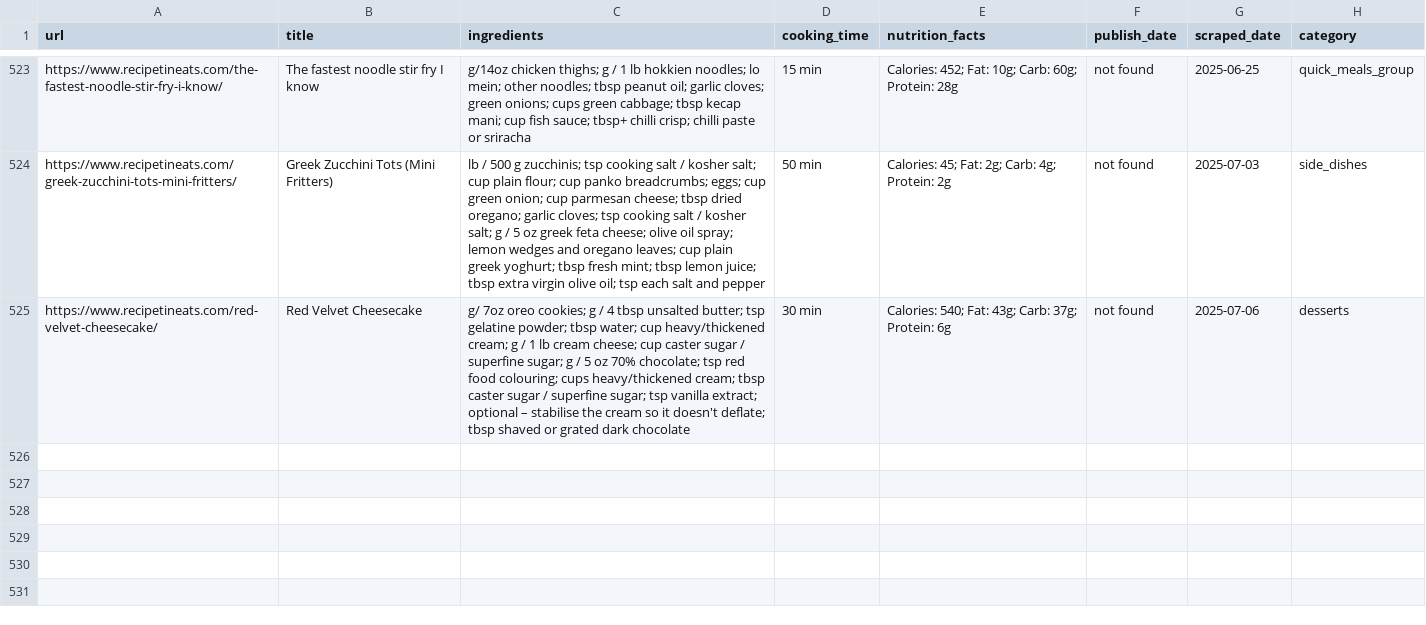
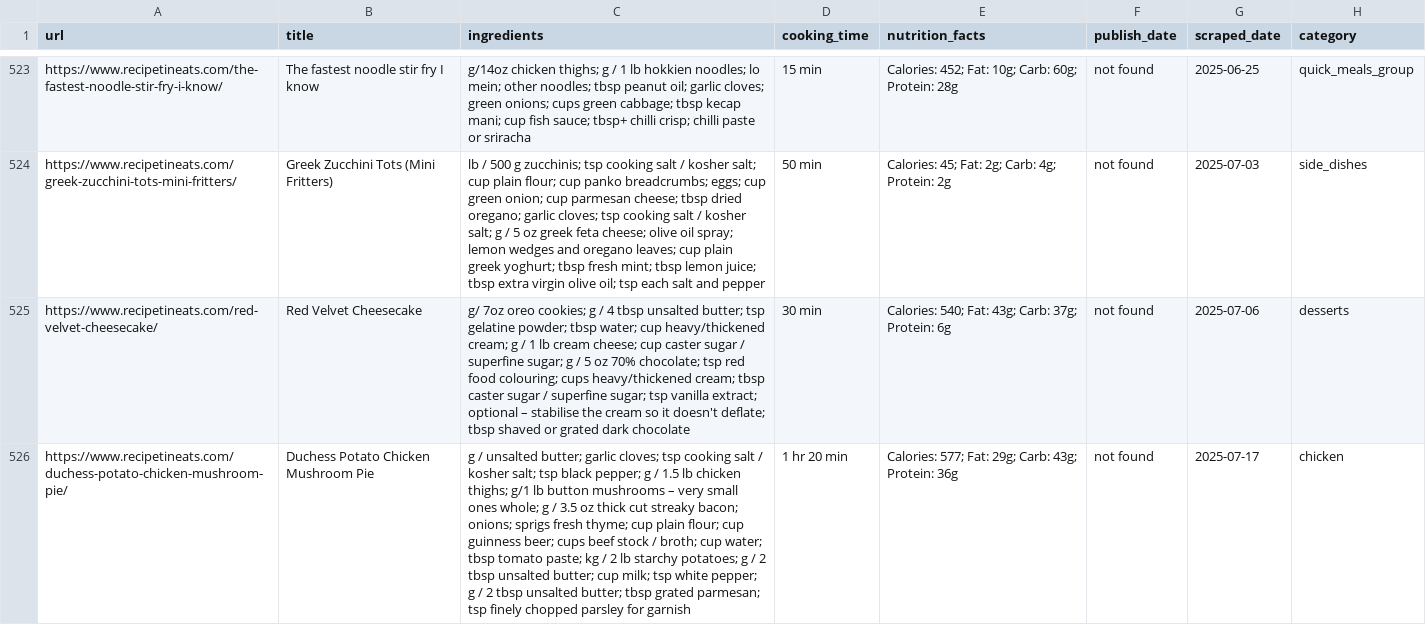
Before and after one commit to Dania909/DS_WebScraping, a CSV file: recipetineats_limited_categories.csv, drawn as a sheet; only a part is shown, gaps mark what is left out; the diff names each change by its address in the sheet, - before the commit and + after, or states it on an @@ line.

```diff
--- a/recipetineats_limited_categories.csv
+++ b/recipetineats_limited_categories.csv
+row 526: https://www.recipetineats.com/duchess-potato-chicken-mushroom-pie/ | Duchess Potato Chicken Mushroom Pie | g / unsalted butter; garlic cloves; tsp cooking salt / kosher salt; tsp black pepper; g / 1.5 lb chicken thighs; g/1 lb button mushrooms – very small ones whole; g / 3.5 oz thick cut streaky bacon; onions; sprigs fresh thyme; cup plain flour; cup guinness beer; cups beef stock / broth; cup water; tbsp tomato paste; kg / 2 lb starchy potatoes; g / 2 tbsp unsalted butter; cup milk; tsp white pepper; g / 2 tbsp unsalted butter; tbsp grated parmesan; tsp finely chopped parsley for garnish | 1 hr 20 min | Calories: 577; Fat: 29g; Carb: 43g; Protein: 36g | not found | 2025-07-17 | chicken
```
Also changed, not shown: allrecipes_limited_categories.csv, combined_cleaned.csv.
